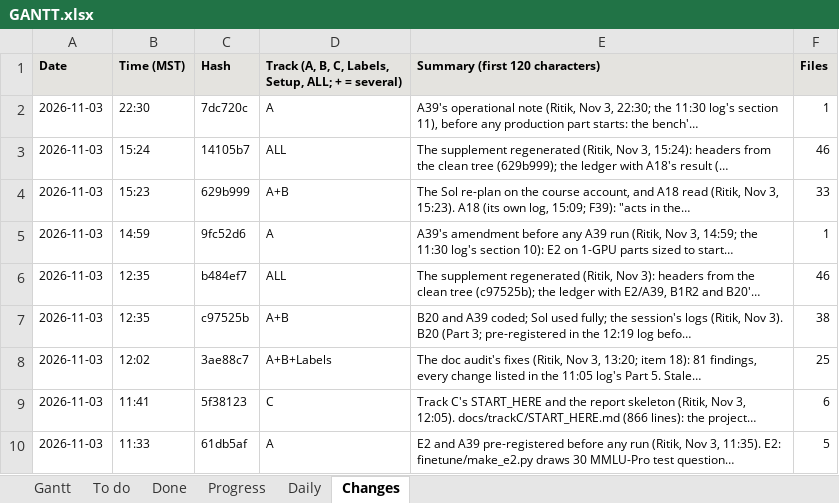
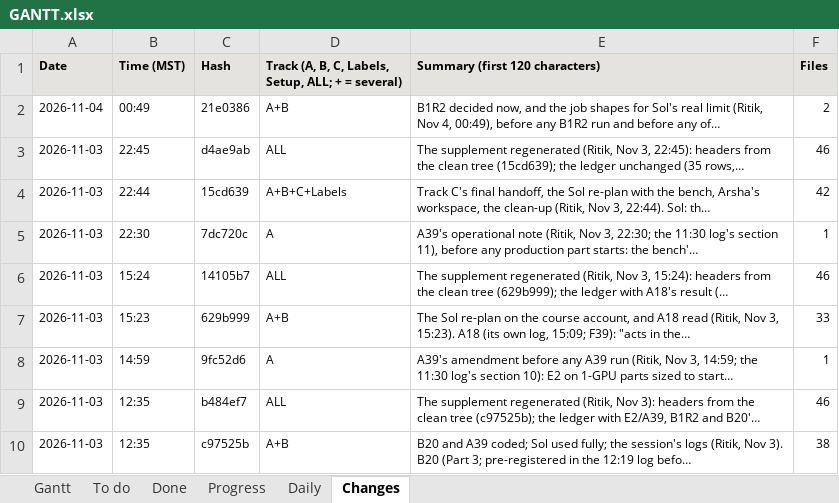
Before and after one commit to shrey-Bish/cse598-cot-faithfulness, an Excel workbook: docs/status/GANTT.xlsx, sheet Changes, drawn as a sheet; only a part is shown; the shorter side is filled out with more unchanged rows; values as stored, in another font and other column widths than the file's, no borders; the diff names each change by its address in the sheet, - before the commit and + after, or states it on an @@ line.

Commit message:
Sol's real limit, the re-plan at 1:30 a job, and B1R2's code (Ritik, Nov 4, 01:02). What binds on the class QoS is the 960 running GPU-minutes and the 10 submitted jobs, not MaxJobsPU 2: 7 one-GPU A39 parts ran at once on Nov 3. accounts.conf lists max_jobs 10 with the reason; submit.sh's "both slots are taken" line is replaced by the two limits (the GPU-minutes free now, the places left in the 10), the wait estimate notes that a pending job that fits may start first, and the download rule is reworded (one at a time); SOL_SETUP, RUNBOOK section 0, PLAN, the GPU README and plan_eval's docstring say so (tests: 1 new, 3 changed, failing first). The re-plan (the A39 log's section 12 and the B20 log's section 14, committed in 21e0386 before any of it ran): E2's 7 remaining core quarters as 28 sixteenths, the wrapper systems as 15 fifths, a sweep per system, the 30 in 22 jobs, B20's runs, all at 1:30, with longer shapes before nights; the calendar (projected: E2 and B20 done Nov 5-6, B1R2 Nov 6-8; reads stay Nov 17) and the 118 ordered lines in the session log 00:26. B1R2 runs (the A39 log's section 13, 21e0386): provenance_job.py generate --b1r2 (E2, the inserted tool turn, 2 wrong + 2 correct + 1 no-hint run a question, alpha = 1 and 0.25, its own folder; B1's defaults unchanged; 6 tests, 5 failing first, one pinning that no vLLM job imports B1's module); its lines in RUNBOOK section 14, the GPU README and provenance_gen.sbatch. TODO (A39, B1R2, R3, R4 done, A12), TODO_B (B20; Ritik's until Nov 6), README, FINDINGS, CLAIMS, TRACK_A_FIX, the supplement ledger's entries; the session log, the daily, INDEX, LATEST; STATUS and the Gantt. Nothing the queued Sol jobs load changed (of last night's 49 files, accounts.conf's account list and provenance_job.py, which only the Hugging Face path reaches). Suite: 830 passed, 1 skipped; 0 broken links; nothing missing.

```diff
--- a/docs/status/GANTT.xlsx (sheet Changes)
+++ b/docs/status/GANTT.xlsx (sheet Changes)
+row 2: 2026-11-04 | 00:49 | 21e0386 | A+B | B1R2 decided now, and the job shapes for Sol's real limit (Ritik, Nov 4, 00:49), before any B1R2 run and before any of… | 2
+row 3: 2026-11-03 | 22:45 | d4ae9ab | ALL | The supplement regenerated (Ritik, Nov 3, 22:45): headers from the clean tree (15cd639); the ledger unchanged (35 rows,… | 46
+row 4: 2026-11-03 | 22:44 | 15cd639 | A+B+C+Labels | Track C's final handoff, the Sol re-plan with the bench, Arsha's workspace, the clean-up (Ritik, Nov 3, 22:44). Sol: th… | 42
```
Also changed, not shown: sheet Daily, sheet To do, sheet Progress, sheet Done, sheet Gantt, 25 other files.
